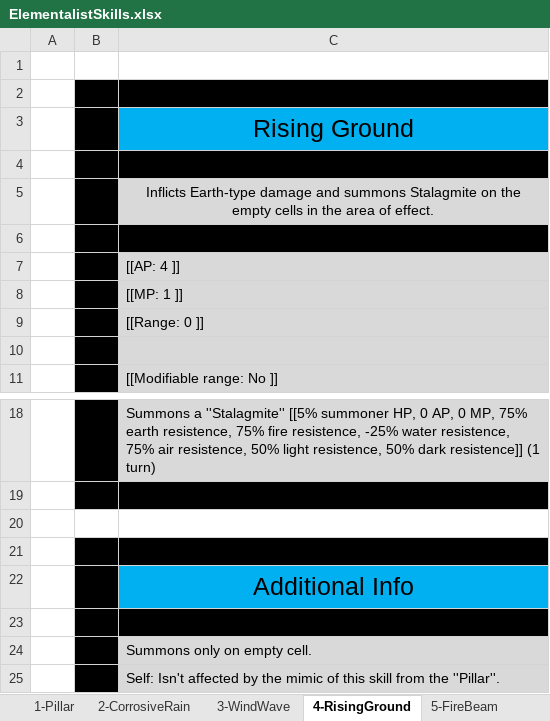
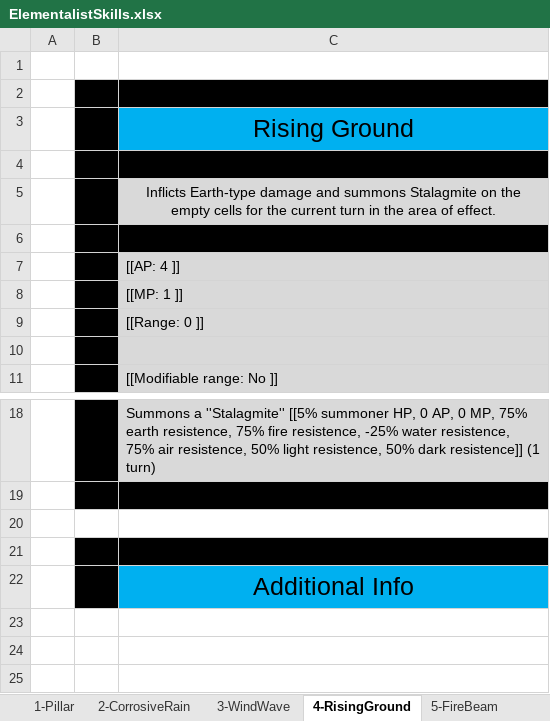
Before and after one commit to opachot/BattleForVoxturia, an Excel workbook: GameDesign/Class/5-Elementalist/Documentation/ElementalistSkills.xlsx, sheet 4-RisingGround, drawn as a sheet; only a part is shown, gaps mark what is left out; values as stored, in another font and other column widths than the file's, no borders; the diff names each change by its address in the sheet, - before the commit and + after, or states it on an @@ line.

```diff
--- a/GameDesign/Class/5-Elementalist/Documentation/ElementalistSkills.xlsx (sheet 4-RisingGround)
+++ b/GameDesign/Class/5-Elementalist/Documentation/ElementalistSkills.xlsx (sheet 4-RisingGround)
-C5: …empty cells in the…
+C5: …empty cells for the current turn in the…
-row 23: (empty)
-row 24:  |  | Summons only on empty cell.
-row 25:  |  | Self: Isn't affected by the mimic of this skill from the ''Pillar''.
```
Also changed, not shown: sheet 1-Pillar, sheet 5-FireBeam, sheet 2-CorrosiveRain, sheet 3-WindWave.
